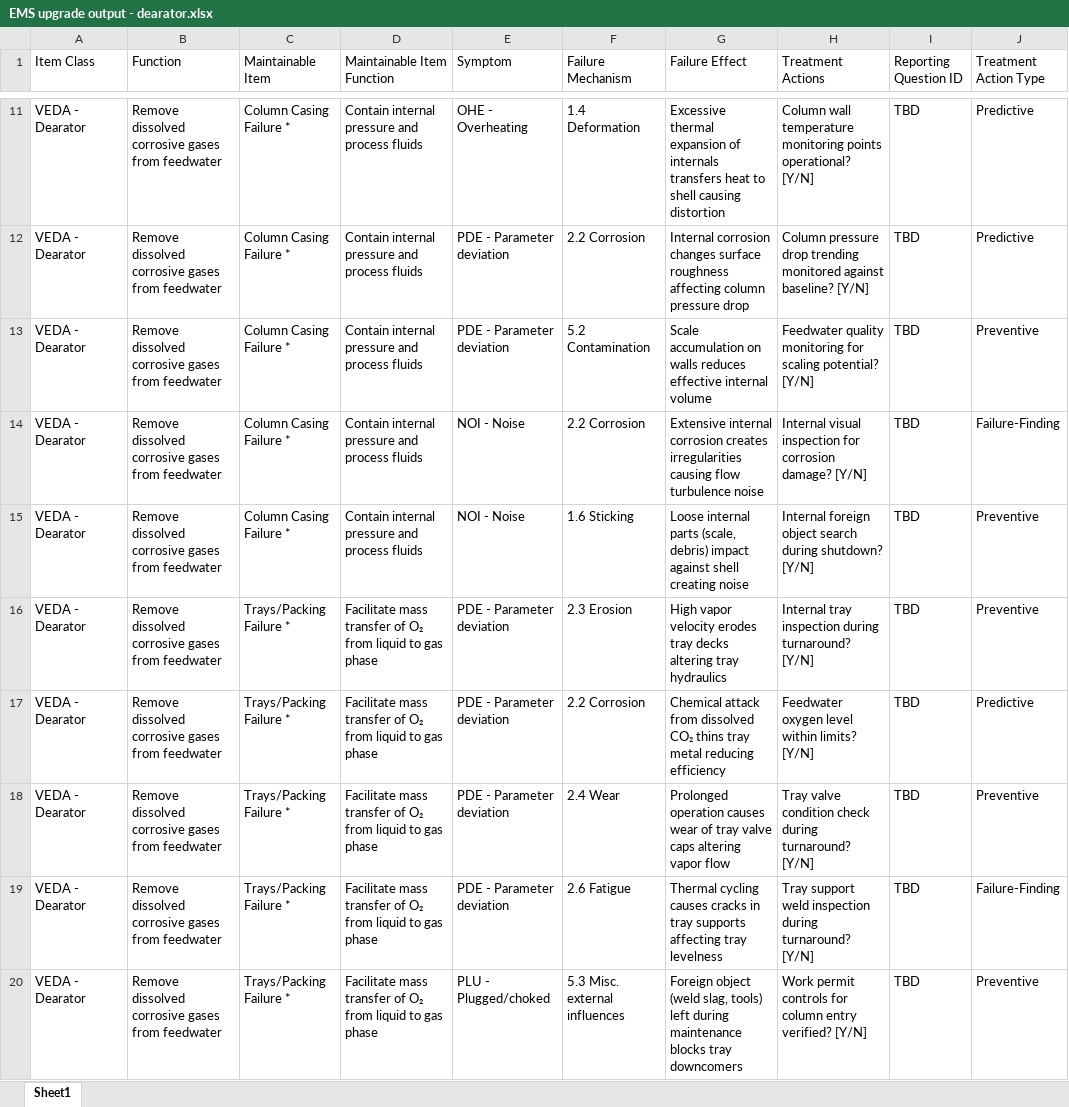
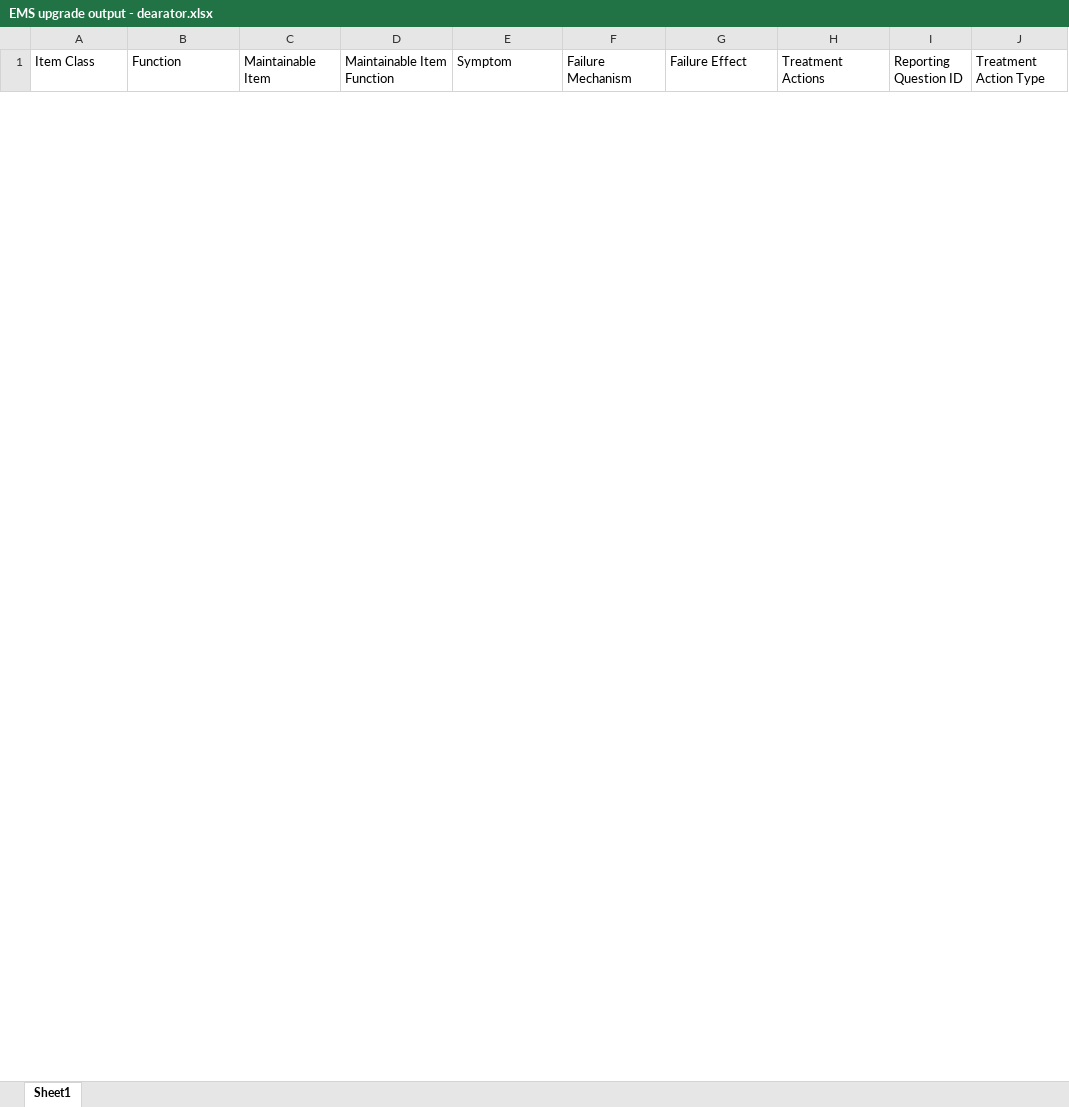
Before and after one commit to hugo12chiarelo-jpg/fmea-agent-test, an Excel workbook: outputs/EMS upgrade output - dearator.xlsx, sheet Sheet1, drawn as a sheet; only a part is shown, gaps mark what is left out; values as stored, in another font and other column widths than the file's, no borders; removed rows and columns are numbered as before the commit, all else as after; the diff covers the shown part only; the diff names each change by its address in the sheet, - before the commit and + after, or states it on an @@ line.

```diff
--- a/outputs/EMS upgrade output - dearator.xlsx (sheet Sheet1)
+++ b/outputs/EMS upgrade output - dearator.xlsx (sheet Sheet1)
-row 11: VEDA - Dearator | Remove dissolved corrosive gases from feedwater | Column Casing Failure * | Contain internal pressure and process fluids | OHE - Overheating | 1.4 Deformation | Excessive thermal expansion of internals transfers heat to shell causing distortion | Column wall temperature monitoring points operational? [Y/N] | TBD | Predictive
-row 12: VEDA - Dearator | Remove dissolved corrosive gases from feedwater | Column Casing Failure * | Contain internal pressure and process fluids | PDE - Parameter deviation | 2.2 Corrosion | Internal corrosion changes surface roughness affecting column pressure drop | Column pressure drop trending monitored against baseline? [Y/N] | TBD | Predictive
-row 13: VEDA - Dearator | Remove dissolved corrosive gases from feedwater | Column Casing Failure * | Contain internal pressure and process fluids | PDE - Parameter deviation | 5.2 Contamination | Scale accumulation on walls reduces effective internal volume | Feedwater quality monitoring for scaling potential? [Y/N] | TBD | Preventive
-row 14: VEDA - Dearator | Remove dissolved corrosive gases from feedwater | Column Casing Failure * | Contain internal pressure and process fluids | NOI - Noise | 2.2 Corrosion | Extensive internal corrosion creates irregularities causing flow turbulence noise | Internal visual inspection for corrosion damage? [Y/N] | TBD | Failure-Finding
-row 15: VEDA - Dearator | Remove dissolved corrosive gases from feedwater | Column Casing Failure * | Contain internal pressure and process fluids | NOI - Noise | 1.6 Sticking | Loose internal parts (scale, debris) impact against shell creating noise | Internal foreign object search during shutdown? [Y/N] | TBD | Preventive
-row 16: VEDA - Dearator | Remove dissolved corrosive gases from feedwater | Trays/Packing Failure * | Facilitate mass transfer of O₂ from liquid to gas phase | PDE - Parameter deviation | 2.3 Erosion | High vapor velocity erodes tray decks altering tray hydraulics | Internal tray inspection during turnaround? [Y/N] | TBD | Preventive
-row 17: VEDA - Dearator | Remove dissolved corrosive gases from feedwater | Trays/Packing Failure * | Facilitate mass transfer of O₂ from liquid to gas phase | PDE - Parameter deviation | 2.2 Corrosion | Chemical attack from dissolved CO₂ thins tray metal reducing efficiency | Feedwater oxygen level within limits? [Y/N] | TBD | Predictive
-row 18: VEDA - Dearator | Remove dissolved corrosive gases from feedwater | Trays/Packing Failure * | Facilitate mass transfer of O₂ from liquid to gas phase | PDE - Parameter deviation | 2.4 Wear | Prolonged operation causes wear of tray valve caps altering vapor flow | Tray valve condition check during turnaround? [Y/N] | TBD | Preventive
-row 19: VEDA - Dearator | Remove dissolved corrosive gases from feedwater | Trays/Packing Failure * | Facilitate mass transfer of O₂ from liquid to gas phase | PDE - Parameter deviation | 2.6 Fatigue | Thermal cycling causes cracks in tray supports affecting tray levelness | Tray support weld inspection during turnaround? [Y/N] | TBD | Failure-Finding
-row 20: VEDA - Dearator | Remove dissolved corrosive gases from feedwater | Trays/Packing Failure * | Facilitate mass transfer of O₂ from liquid to gas phase | PLU - Plugged/choked | 5.3 Misc. external influences | Foreign object (weld slag, tools) left during maintenance blocks tray downcomers | Work permit controls for column entry verified? [Y/N] | TBD | Preventive
```
Also changed, not shown: 15 added rows and 94 removed rows elsewhere in this sheet, outputs/EMS upgrade output - fire_fighting_system_water_mist.xlsx, outputs/EMS upgrade output - heat_exchanger_plate.xlsx, 2 other files.
